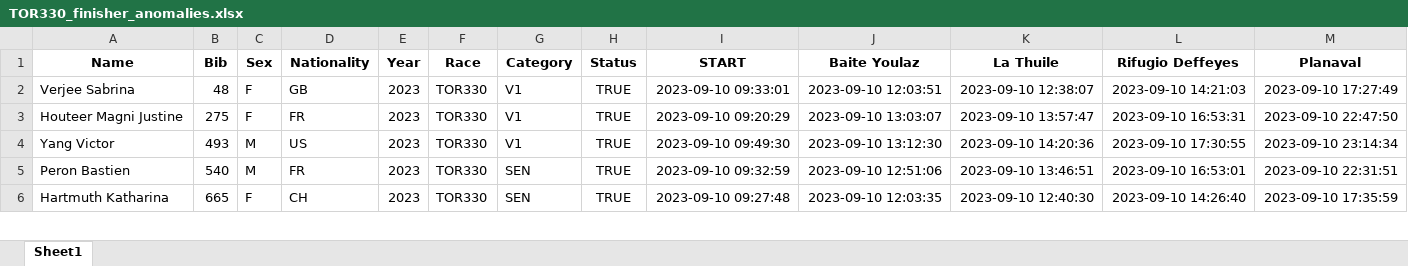
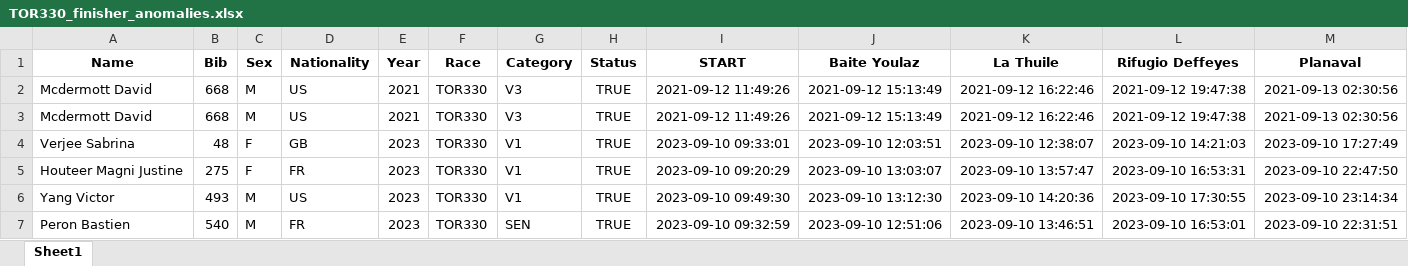
Before and after one commit to kjonina/TORX, an Excel workbook: TOR330 Data/5. Clean Data for Data Visualisation/Anomalies Tracker/TOR330_finisher_anomalies.xlsx, sheet Sheet1, drawn as a sheet; only a part is shown; the shorter side is filled out with more unchanged rows; values as stored, in another font and other column widths than the file's, no borders; rows hold the shown columns only; the diff covers the shown part only; the diff names each change by its address in the sheet, - before the commit and + after, or states it on an @@ line.

```diff
--- a/TOR330 Data/5. Clean Data for Data Visualisation/Anomalies Tracker/TOR330_finisher_anomalies.xlsx (sheet Sheet1)
+++ b/TOR330 Data/5. Clean Data for Data Visualisation/Anomalies Tracker/TOR330_finisher_anomalies.xlsx (sheet Sheet1)
+row 2: Mcdermott David | 668 | M | US | 2021 | TOR330 | V3 | TRUE | 2021-09-12 11:49:26 | 2021-09-12 15:13:49 | 2021-09-12 16:22:46 | 2021-09-12 19:47:38 | 2021-09-13 02:30:56
+row 3: Mcdermott David | 668 | M | US | 2021 | TOR330 | V3 | TRUE | 2021-09-12 11:49:26 | 2021-09-12 15:13:49 | 2021-09-12 16:22:46 | 2021-09-12 19:47:38 | 2021-09-13 02:30:56
```
Also changed, not shown: 2 added rows and 32 removed rows elsewhere in this sheet, TOR330 Data/5. Clean Data for Data Visualisation/Anomalies Tracker/TOR330_negative_duration_all_aid_station_bib_df.xlsx, TOR330 Data/5. Clean Data for Data Visualisation/Anomalies Tracker/TOR330_negative_duration_checkpoints_bib_df.xlsx, 6 other files.
